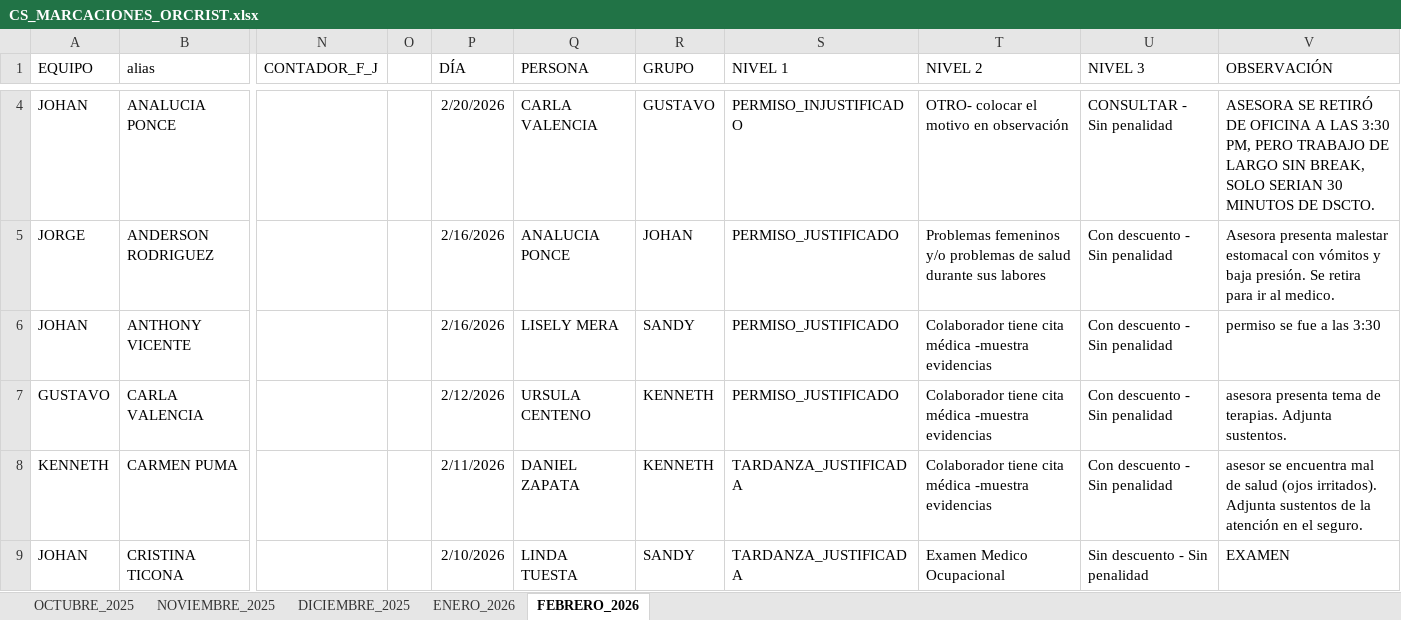
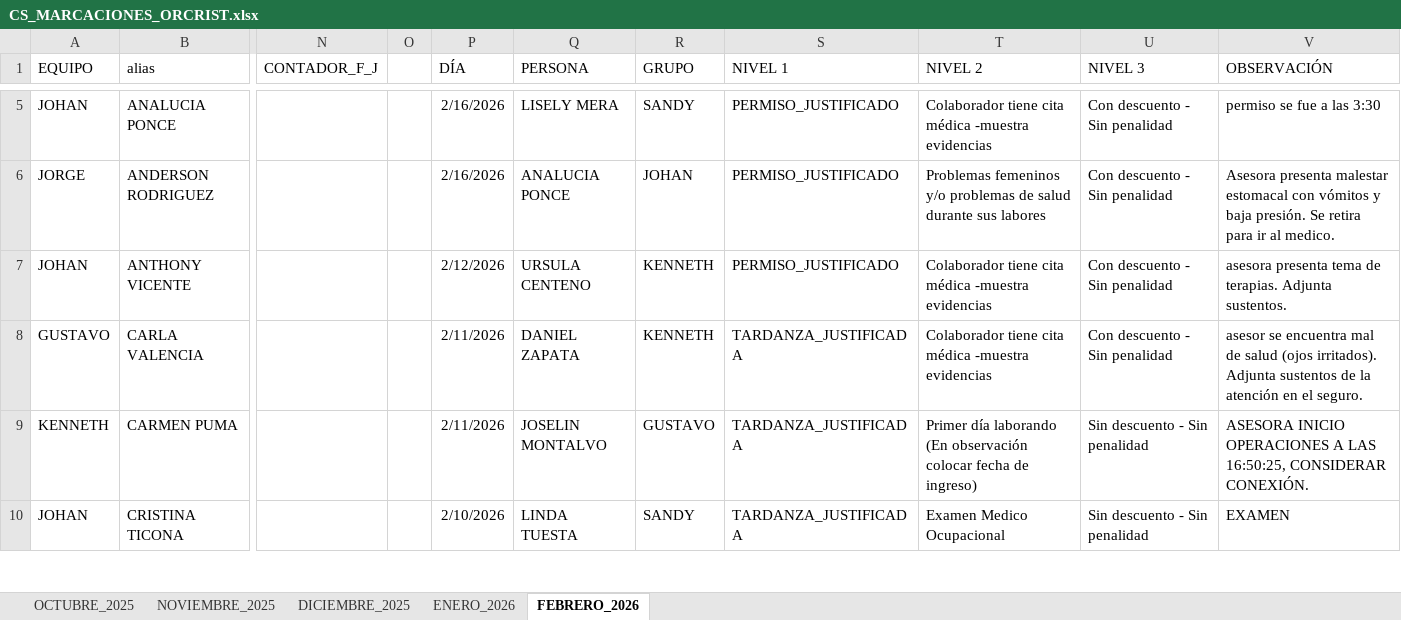
Before and after one commit to jvasquez98/Ranking, an Excel workbook: CS_MARCACIONES_ORCRIST.xlsx, sheet FEBRERO_2026, drawn as a sheet; only a part is shown, gaps mark what is left out; values as stored, in another font and other column widths than the file's, no borders; conditional formats and table styles not drawn; addresses are those after the commit; the diff covers the shown part only; the diff names each change by its address in the sheet, - before the commit and + after, or states it on an @@ line.

```diff
--- a/CS_MARCACIONES_ORCRIST.xlsx (sheet FEBRERO_2026)
+++ b/CS_MARCACIONES_ORCRIST.xlsx (sheet FEBRERO_2026)
-P5 (DÍA): 2/20/2026
+P5 (DÍA): 2/16/2026
-Q5 (PERSONA): CARLA VALENCIA
+Q5 (PERSONA): LISELY MERA
-R5 (GRUPO): GUSTAVO
+R5 (GRUPO): SANDY
-S5 (NIVEL 1): PERMISO_INJUSTIFICADO
+S5 (NIVEL 1): PERMISO_JUSTIFICADO
-T5 (NIVEL 2): OTRO- colocar el motivo en observación
+T5 (NIVEL 2): Colaborador tiene cita médica -muestra evidencias
-U5 (NIVEL 3): CONSULTAR - Sin penalidad
+U5 (NIVEL 3): Con descuento - Sin penalidad
-V5 (OBSERVACIÓN): ASESORA SE RETIRÓ DE OFICINA A LAS 3:30 PM, PERO TRABAJO DE LARGO SIN BREAK, SOLO SERIAN 30 MINUTOS DE DSCTO.
+V5 (OBSERVACIÓN): permiso se fue a las 3:30
-P7 (DÍA): 2/16/2026
+P7 (DÍA): 2/12/2026
-Q7 (PERSONA): LISELY MERA
+Q7 (PERSONA): URSULA CENTENO
-R7 (GRUPO): SANDY
+R7 (GRUPO): KENNETH
-V7 (OBSERVACIÓN): permiso se fue a las 3:30
+V7 (OBSERVACIÓN): asesora presenta tema de terapias. Adjunta sustentos.
-P8 (DÍA): 2/12/2026
+P8 (DÍA): 2/11/2026
-Q8 (PERSONA): URSULA CENTENO
+Q8 (PERSONA): DANIEL ZAPATA
-S8 (NIVEL 1): PERMISO_JUSTIFICADO
+S8 (NIVEL 1): TARDANZA_JUSTIFICADA
-V8 (OBSERVACIÓN): asesora presenta tema de terapias. Adjunta sustentos.
+V8 (OBSERVACIÓN): asesor se encuentra mal de salud (ojos irritados). Adjunta sustentos de la atención en el seguro.
-Q9 (PERSONA): DANIEL ZAPATA
+Q9 (PERSONA): JOSELIN MONTALVO
-R9 (GRUPO): KENNETH
+R9 (GRUPO): GUSTAVO
-T9 (NIVEL 2): Colaborador tiene cita médica -muestra evidencias
+T9 (NIVEL 2): Primer día laborando (En observación colocar fecha de ingreso)
-U9 (NIVEL 3): Con descuento - Sin penalidad
+U9 (NIVEL 3): Sin descuento - Sin penalidad
-V9 (OBSERVACIÓN): asesor se encuentra mal de salud (ojos irritados). Adjunta sustentos de la atención en el seguro.
+V9 (OBSERVACIÓN): ASESORA INICIO OPERACIONES A LAS 16:50:25, CONSIDERAR CONEXIÓN.
```
Also changed, not shown: 1 added row and 24 edited cells elsewhere in this sheet, 2 other files.
